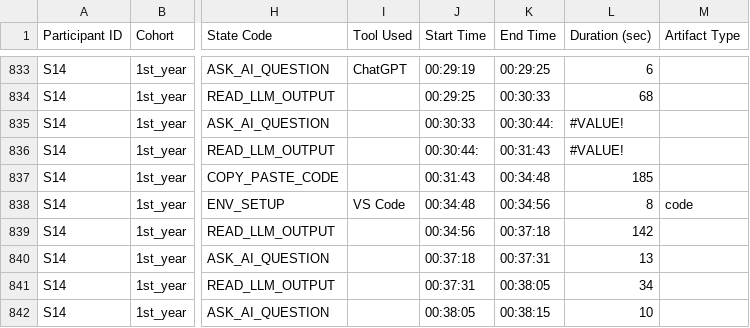
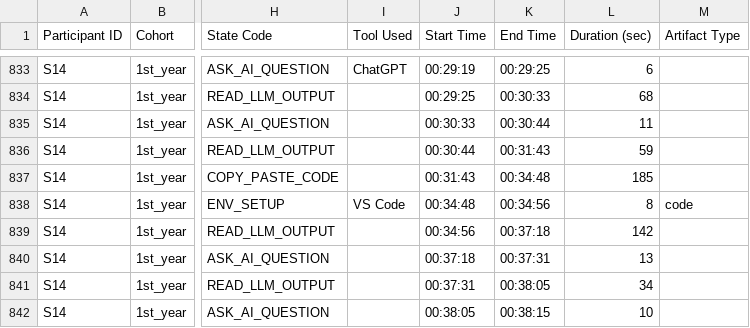
Before and after one commit to SDilhara19/LLM-assistance-in-SE-Workflows, a CSV file: annotations/annotation_log.csv, drawn as a sheet; only a part is shown, gaps mark what is left out; the diff names each change by its address in the sheet, - before the commit and + after, or states it on an @@ line.

```diff
--- a/annotations/annotation_log.csv
+++ b/annotations/annotation_log.csv
-K835 (End Time): 00:30:44:
+K835 (End Time): 00:30:44
-L835 (Duration (sec)): #VALUE!
+L835 (Duration (sec)): 11
-J836 (Start Time): 00:30:44:
+J836 (Start Time): 00:30:44
-L836 (Duration (sec)): #VALUE!
+L836 (Duration (sec)): 59
```
Also changed, not shown: 17 other files.
